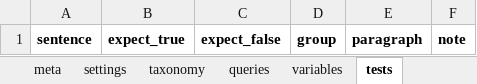
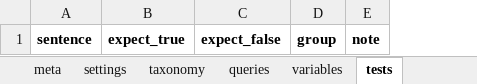
Before and after one commit to CeMSc/CtrlFindr, an Excel workbook: template/Assessment_framework.xlsx, sheet tests, drawn as a sheet; values as stored, in another font and other column widths than the file's, no borders; the diff names each change by its address in the sheet, - before the commit and + after, or states it on an @@ line.

```diff
--- a/template/Assessment_framework.xlsx (sheet tests)
+++ b/template/Assessment_framework.xlsx (sheet tests)
-column E, row 1: paragraph
```
Also changed, not shown: sheet instructions, 16 other files.
